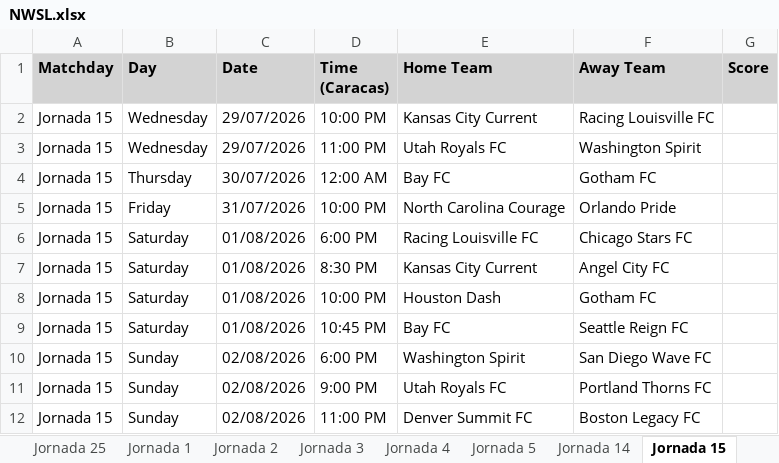
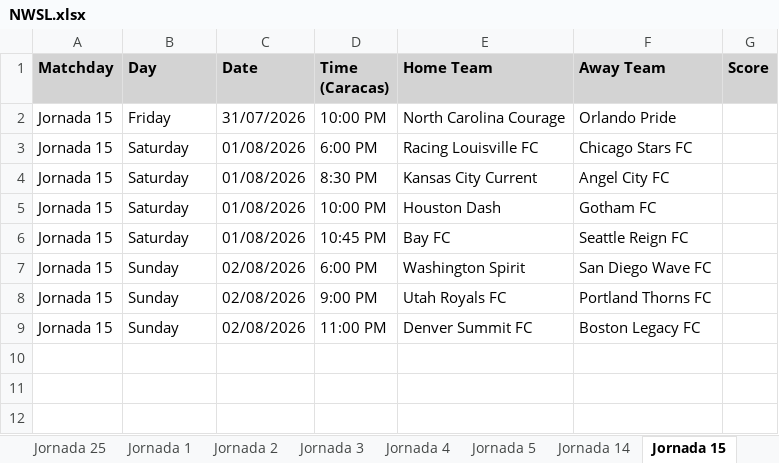
Before and after one commit to IAAsuarez26/SportDataScraper, an Excel workbook: data/NWSL.xlsx, sheet Jornada 15, drawn as a sheet; values as stored, in another font and other column widths than the file's, no borders; the diff names each change by its address in the sheet, - before the commit and + after, or states it on an @@ line.

Commit message:
Add smart matchday deduplication rule ensuring every team plays at most once per matchday round across all leagues

```diff
--- a/data/NWSL.xlsx (sheet Jornada 15)
+++ b/data/NWSL.xlsx (sheet Jornada 15)
-row 2: Jornada 15 | Wednesday | 29/07/2026 | 10:00 PM | Kansas City Current | Racing Louisville FC
-row 3: Jornada 15 | Wednesday | 29/07/2026 | 11:00 PM | Utah Royals FC | Washington Spirit
-row 4: Jornada 15 | Thursday | 30/07/2026 | 12:00 AM | Bay FC | Gotham FC
```
Also changed, not shown: 1 other file.
